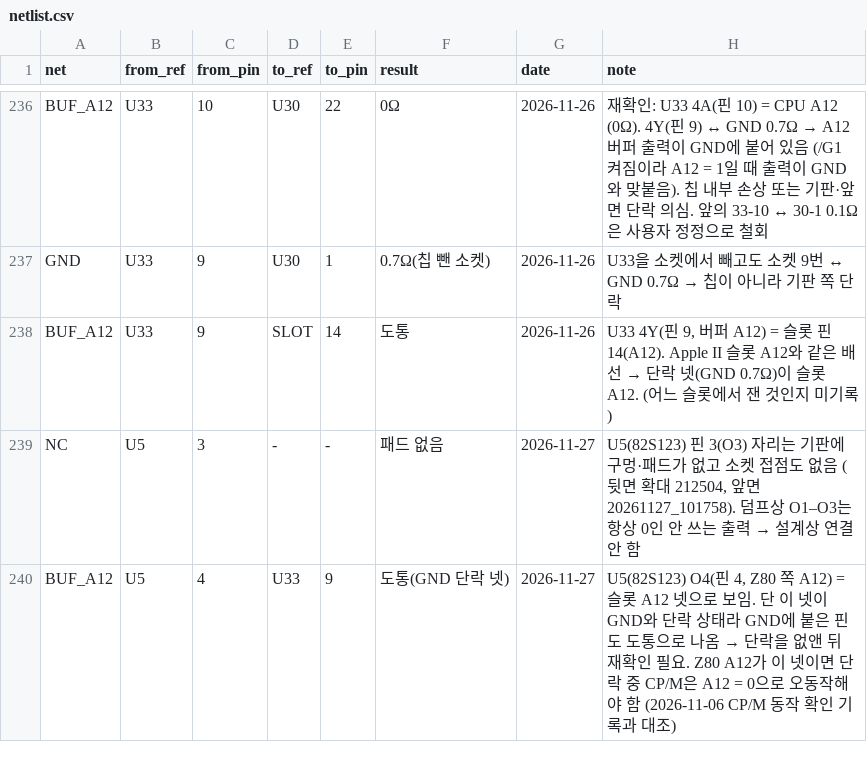
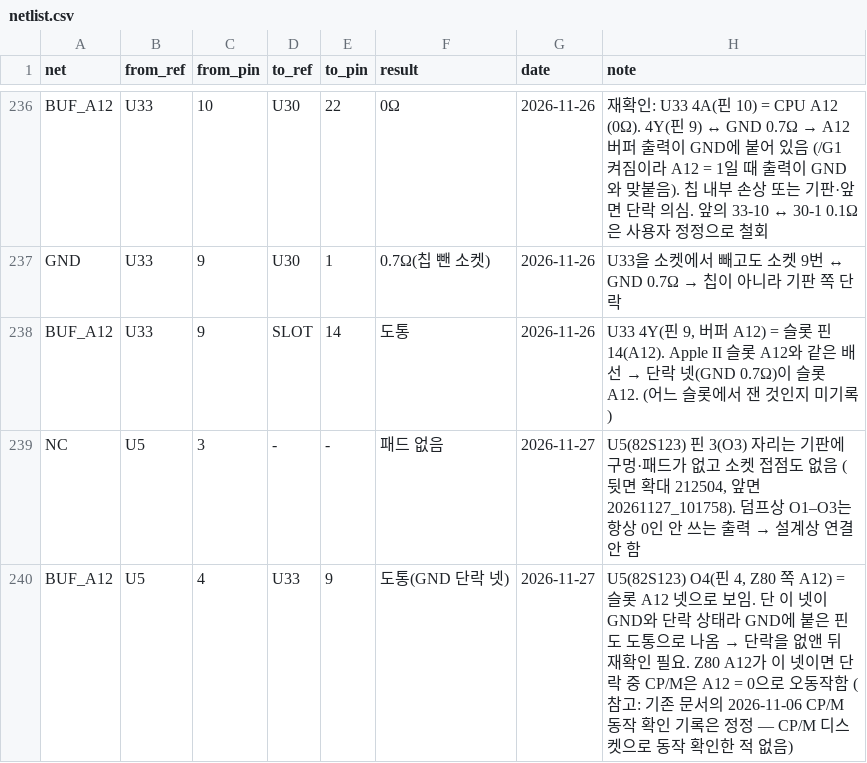
Before and after one commit to mildstorm/HART, a CSV file: data/netlist.csv, drawn as a sheet; only a part is shown, gaps mark what is left out.

```diff
--- a/data/netlist.csv
+++ b/data/netlist.csv
@@ -239,2 +239,2 @@ BUF_A12,U33,9,SLOT,14,도통,2026-11-26,"U33 4Y(핀 9, 버퍼 A12) = 슬롯 핀
 NC,U5,3,-,-,패드 없음,2026-11-27,"U5(82S123) 핀 3(O3) 자리는 기판에 구멍·패드가 없고 소켓 접점도 없음 (뒷면 확대 212504, 앞면 20261127_101758). 덤프상 O1–O3는 항상 0인 안 쓰는 출력 → 설계상 연결 안 함"
-BUF_A12,U5,4,U33,9,도통(GND 단락 넷),2026-11-27,"U5(82S123) O4(핀 4, Z80 쪽 A12) = 슬롯 A12 넷으로 보임. 단 이 넷이 GND와 단락 상태라 GND에 붙은 핀도 도통으로 나옴 → 단락을 없앤 뒤 재확인 필요. Z80 A12가 이 넷이면 단락 중 CP/M은 A12 = 0으로 오동작해야 함 (2026-11-06 CP/M 동작 확인 기록과 대조)"
+BUF_A12,U5,4,U33,9,도통(GND 단락 넷),2026-11-27,"U5(82S123) O4(핀 4, Z80 쪽 A12) = 슬롯 A12 넷으로 보임. 단 이 넷이 GND와 단락 상태라 GND에 붙은 핀도 도통으로 나옴 → 단락을 없앤 뒤 재확인 필요. Z80 A12가 이 넷이면 단락 중 CP/M은 A12 = 0으로 오동작함 (참고: 기존 문서의 2026-11-06 CP/M 동작 확인 기록은 정정 — CP/M 디스켓으로 동작 확인한 적 없음)"
```
Also changed, not shown: 3 other files.
